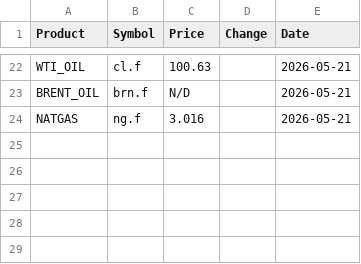
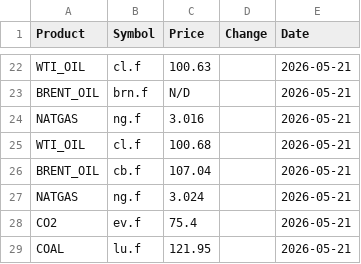
Before and after one commit to rikuisotalus-ux/Euronext-oma, a CSV file: historical_fuels.csv, drawn as a sheet; only a part is shown, gaps mark what is left out; the diff names each change by its address in the sheet, - before the commit and + after, or states it on an @@ line.

```diff
--- a/historical_fuels.csv
+++ b/historical_fuels.csv
+row 25: WTI_OIL | cl.f | 100.68 |  | 2026-05-21
+row 26: BRENT_OIL | cb.f | 107.04 |  | 2026-05-21
+row 27: NATGAS | ng.f | 3.024 |  | 2026-05-21
+row 28: CO2 | ev.f | 75.4 |  | 2026-05-21
+row 29: COAL | lu.f | 121.95 |  | 2026-05-21
```
Also changed, not shown: historical_settlement.csv, latest_settlement.csv, 3 other files.
